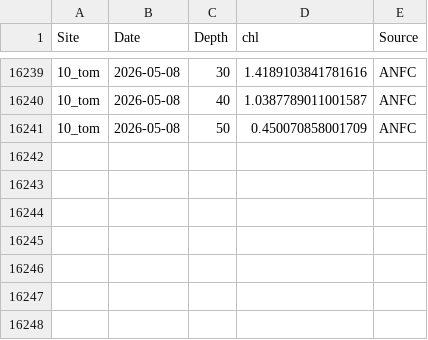
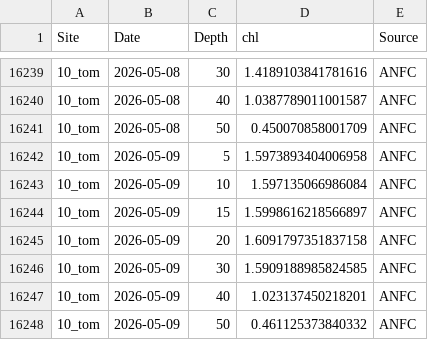
Before and after one commit to sharkbot952/temp_test2, a CSV file: data/cmem/chl/chl_10_tom.csv, drawn as a sheet; only a part is shown, gaps mark what is left out; the diff names each change by its address in the sheet, - before the commit and + after, or states it on an @@ line.

```diff
--- a/data/cmem/chl/chl_10_tom.csv
+++ b/data/cmem/chl/chl_10_tom.csv
+row 16242: 10_tom | 2026-05-09 | 5 | 1.5973893404006958 | ANFC
+row 16243: 10_tom | 2026-05-09 | 10 | 1.597135066986084 | ANFC
+row 16244: 10_tom | 2026-05-09 | 15 | 1.5998616218566897 | ANFC
+row 16245: 10_tom | 2026-05-09 | 20 | 1.6091797351837158 | ANFC
+row 16246: 10_tom | 2026-05-09 | 30 | 1.5909188985824585 | ANFC
+row 16247: 10_tom | 2026-05-09 | 40 | 1.023137450218201 | ANFC
+row 16248: 10_tom | 2026-05-09 | 50 | 0.461125373840332 | ANFC
```
Also changed, not shown: data/cmem/chl/chl_12_mas.csv, data/cmem/thetao/thetao_10_tom.csv, 1 other file.
